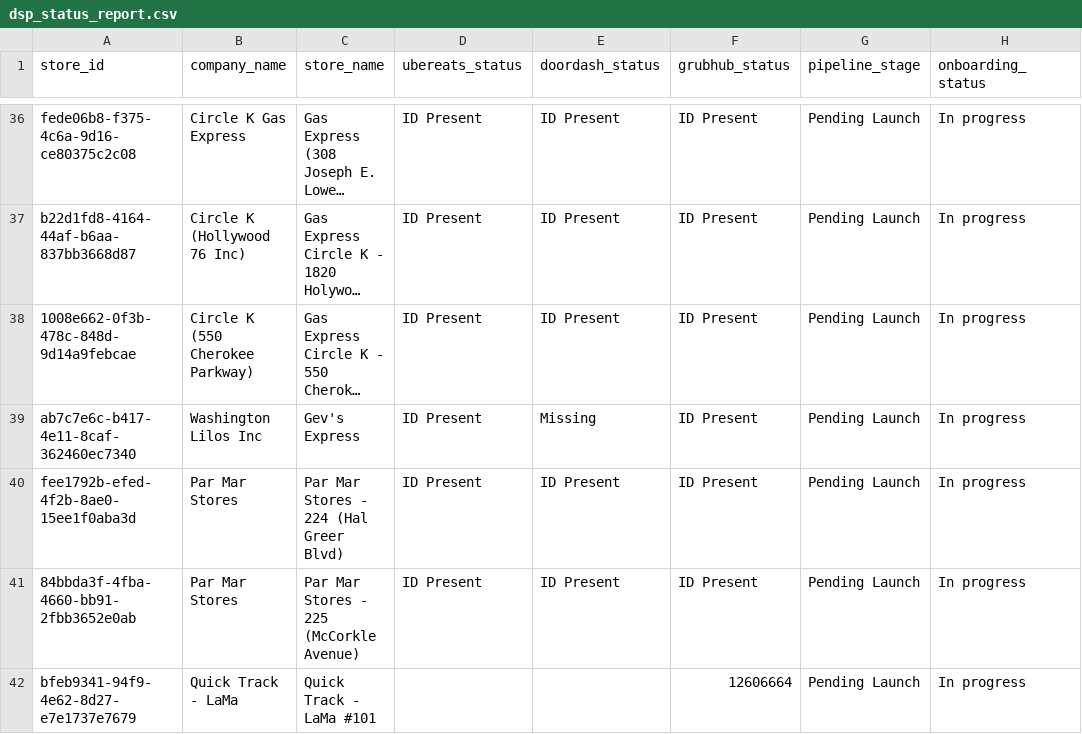
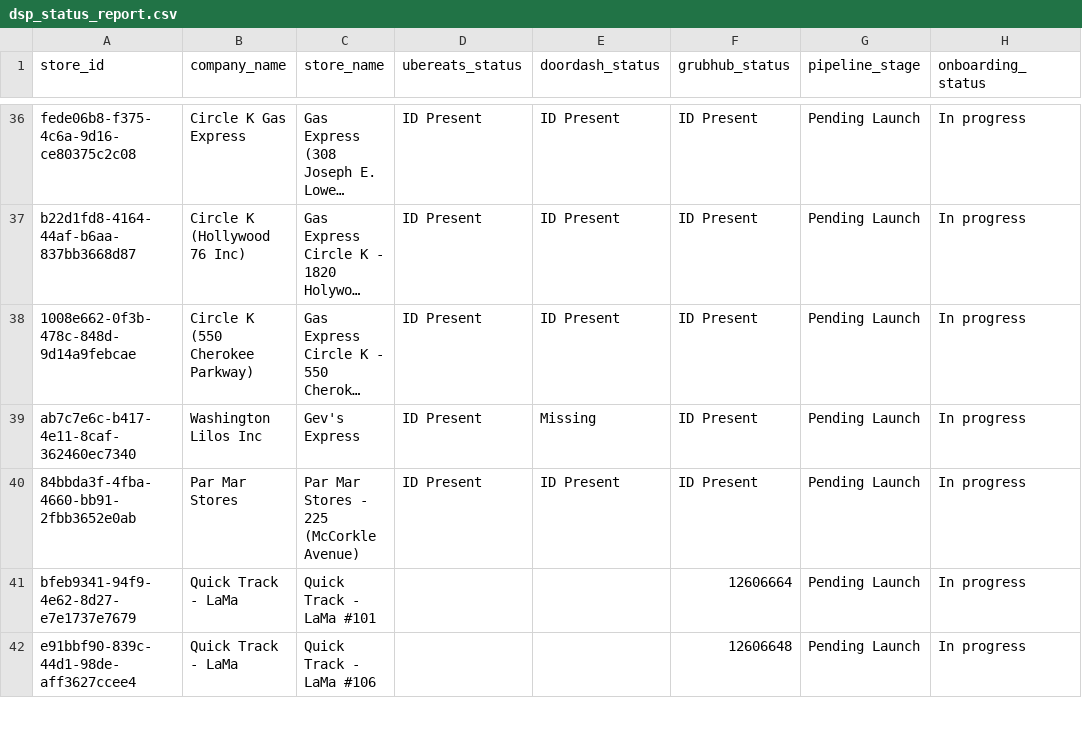
Before and after one commit to bradbishop1978/dsp-id-tracker, a CSV file: dsp_status_report.csv, drawn as a sheet; only a part is shown, gaps mark what is left out; the shorter side is filled out with more unchanged rows; long unchanged cells end in …; the diff names each change by its address in the sheet, - before the commit and + after, or states it on an @@ line.

Commit message:
Update DSP ID report - 2025-09-30 16:00:54

```diff
--- a/dsp_status_report.csv
+++ b/dsp_status_report.csv
-row 40: fee1792b-efed-4f2b-8ae0-15ee1f0aba3d | Par Mar Stores | Par Mar Stores - 224 (Hal Greer Blvd) | ID Present | ID Present | ID Present | Pending Launch | In progress
```
